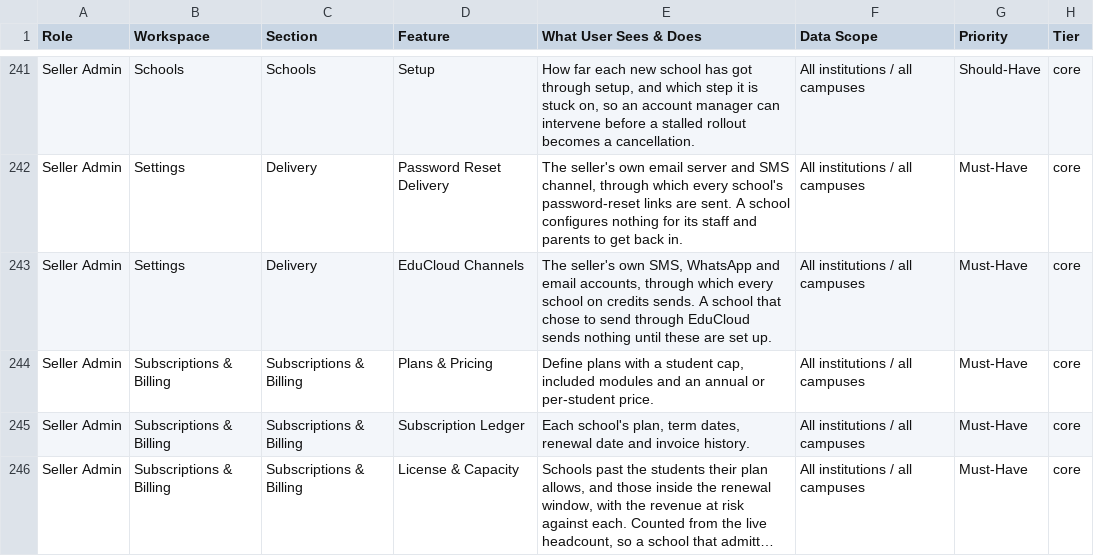
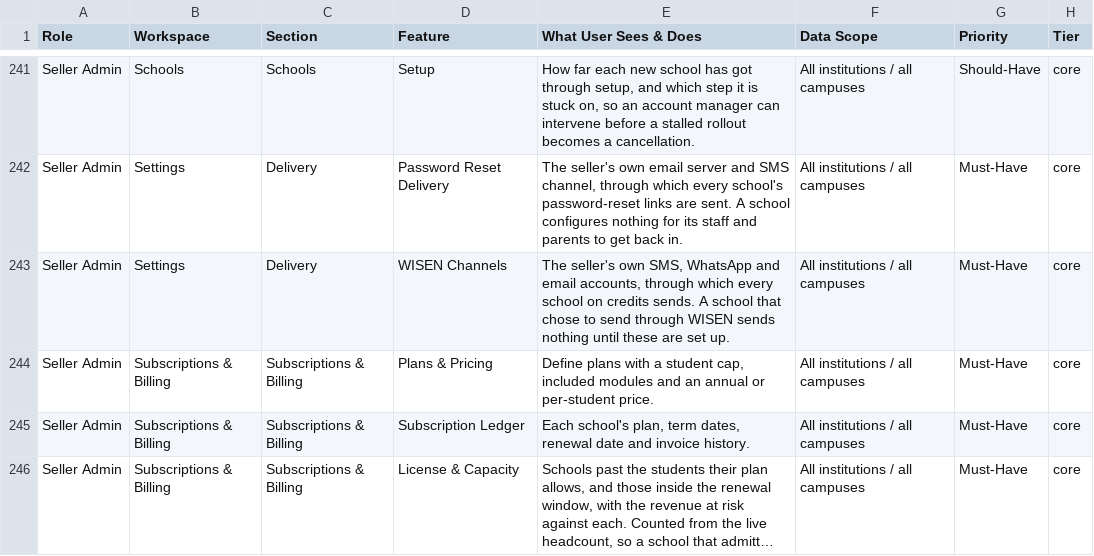
Before and after one commit to infovivencia2026-debug/temp_sch_erp-, a CSV file: docs/edu_features.csv, drawn as a sheet; only a part is shown, gaps mark what is left out; long unchanged cells end in ….

```diff
--- a/docs/edu_features.csv
+++ b/docs/edu_features.csv
@@ -242,3 +242,3 @@ Seller Admin,Schools,Schools,Setup,"How far each new school has got through setu
 Seller Admin,Settings,Delivery,Password Reset Delivery,"The seller's own email server and SMS channel, through which every school's password-reset links are sent. A school configures nothing for its staff and parents to get back in.",All institutions / all campuses,Must-Have,core
-Seller Admin,Settings,Delivery,EduCloud Channels,"The seller's own SMS, WhatsApp and email accounts, through which every school on credits sends. A school that chose to send through EduCloud sends nothing until these are set up.",All institutions / all campuses,Must-Have,core
+Seller Admin,Settings,Delivery,WISEN Channels,"The seller's own SMS, WhatsApp and email accounts, through which every school on credits sends. A school that chose to send through WISEN sends nothing until these are set up.",All institutions / all campuses,Must-Have,core
 Seller Admin,Subscriptions & Billing,Subscriptions & Billing,Plans & Pricing,"Define plans with a student cap, included modules and an annual or per-student price.",All institutions / all campuses,Must-Have,core
```
Also changed, not shown: 38 other files.
